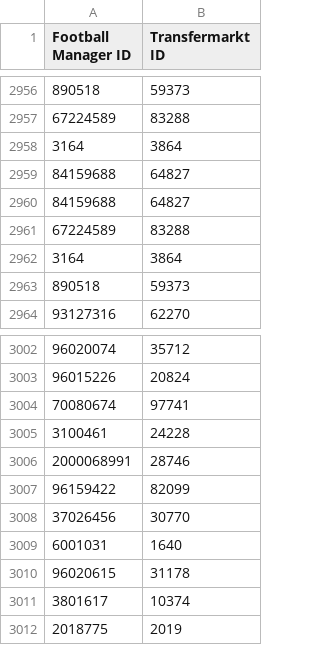
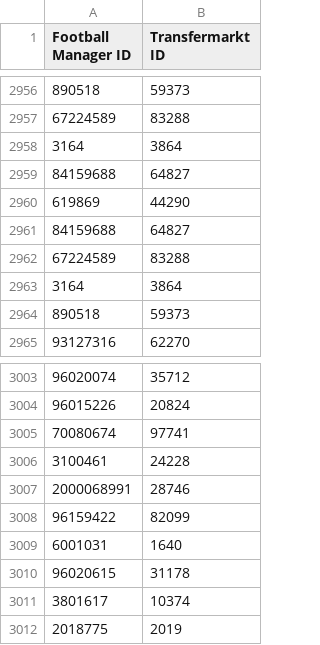
Before and after one commit to krissmed/Football-transfer-scripts, a CSV file: Repo/Staff.csv, drawn as a sheet; only a part is shown, gaps mark what is left out; removed rows and columns are numbered as before the commit, all else as after; the diff names each change by its address in the sheet, - before the commit and + after, or states it on an @@ line.

Commit message:
Update Player and Staff Repo

```diff
--- a/Repo/Staff.csv
+++ b/Repo/Staff.csv
+row 2960: 619869 | 44290
-row 3008: 37026456 | 30770
```
Also changed, not shown: Repo/Player.csv, 2 other files.
